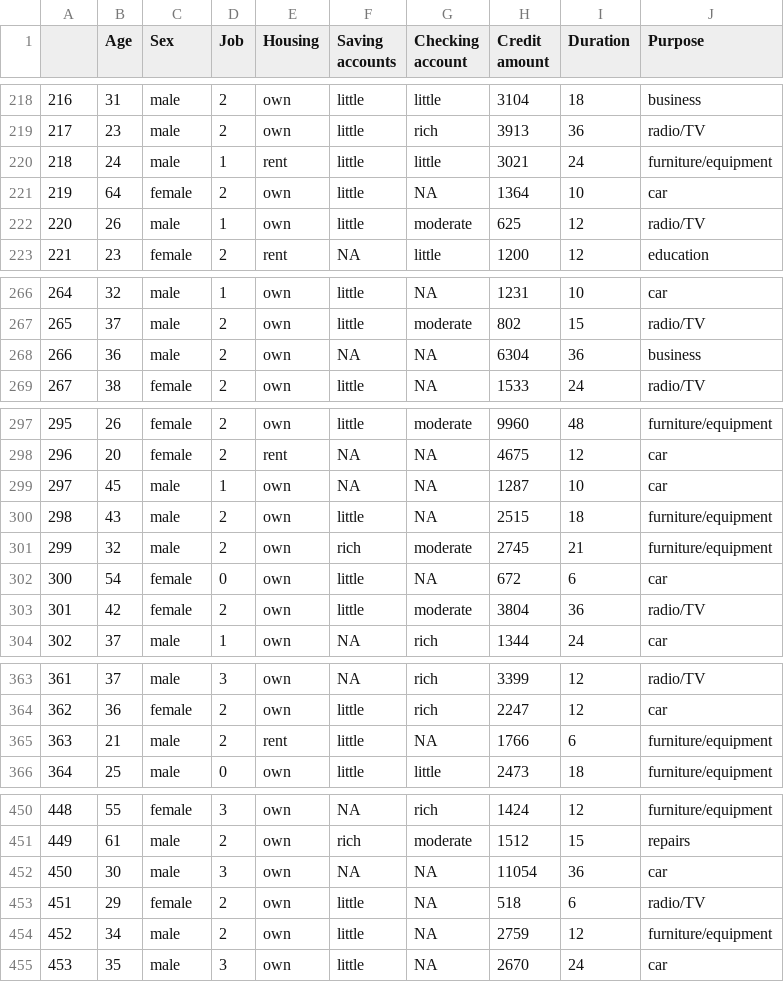
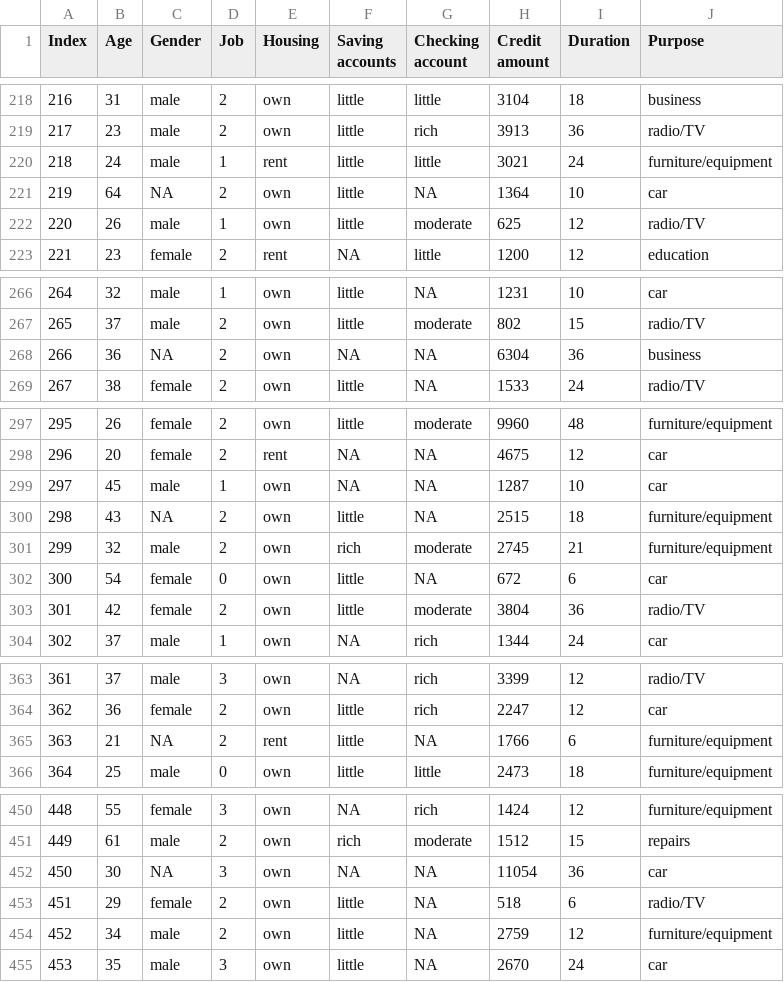
Before and after one commit to ReDI-School/dwp-coding-fundamentals-materials, a CSV file: final_project/data_analytics/german_credit_data.csv, drawn as a sheet; only a part is shown, gaps mark what is left out; the diff covers the shown part only.

Commit message:
Gender

```diff
--- a/final_project/data_analytics/german_credit_data.csv
+++ b/final_project/data_analytics/german_credit_data.csv
@@ -1 +1 @@
-,Age,Sex,Job,Housing,Saving accounts,Checking account,Credit amount,Duration,Purpose
+Index,Age,Gender,Job,Housing,Saving accounts,Checking account,Credit amount,Duration,Purpose
@@ -220,3 +220,3 @@
 218,24,male,1,rent,little,little,3021,24,furniture/equipment
-219,64,female,2,own,little,NA,1364,10,car
+219,64,NA,2,own,little,NA,1364,10,car
 220,26,male,1,own,little,moderate,625,12,radio/TV
@@ -267,3 +267,3 @@
 265,37,male,2,own,little,moderate,802,15,radio/TV
-266,36,male,2,own,NA,NA,6304,36,business
+266,36,NA,2,own,NA,NA,6304,36,business
 267,38,female,2,own,little,NA,1533,24,radio/TV
@@ -299,3 +299,3 @@
 297,45,male,1,own,NA,NA,1287,10,car
-298,43,male,2,own,little,NA,2515,18,furniture/equipment
+298,43,NA,2,own,little,NA,2515,18,furniture/equipment
 299,32,male,2,own,rich,moderate,2745,21,furniture/equipment
@@ -364,3 +364,3 @@
 362,36,female,2,own,little,rich,2247,12,car
-363,21,male,2,rent,little,NA,1766,6,furniture/equipment
+363,21,NA,2,rent,little,NA,1766,6,furniture/equipment
 364,25,male,0,own,little,little,2473,18,furniture/equipment
@@ -451,3 +451,3 @@
 449,61,male,2,own,rich,moderate,1512,15,repairs
-450,30,male,3,own,NA,NA,11054,36,car
+450,30,NA,3,own,NA,NA,11054,36,car
 451,29,female,2,own,little,NA,518,6,radio/TV
```
Also changed, not shown: 14 edited cells elsewhere in this file, 1 other file.
